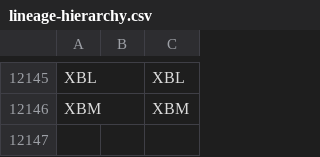
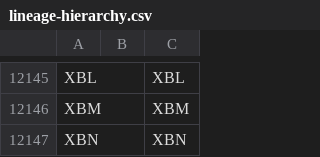
Before and after one commit to phac-nml/SARS-CoV-2-resources, a CSV file: lineage-hierarchy.csv, drawn as a sheet; only a part is shown, gaps mark what is left out; the diff names each change by its address in the sheet, - before the commit and + after, or states it on an @@ line.

Commit message:
updating hierarchy files

```diff
--- a/lineage-hierarchy.csv
+++ b/lineage-hierarchy.csv
+row 12147: XBN |  | XBN
```
Also changed, not shown: 3 other files.
